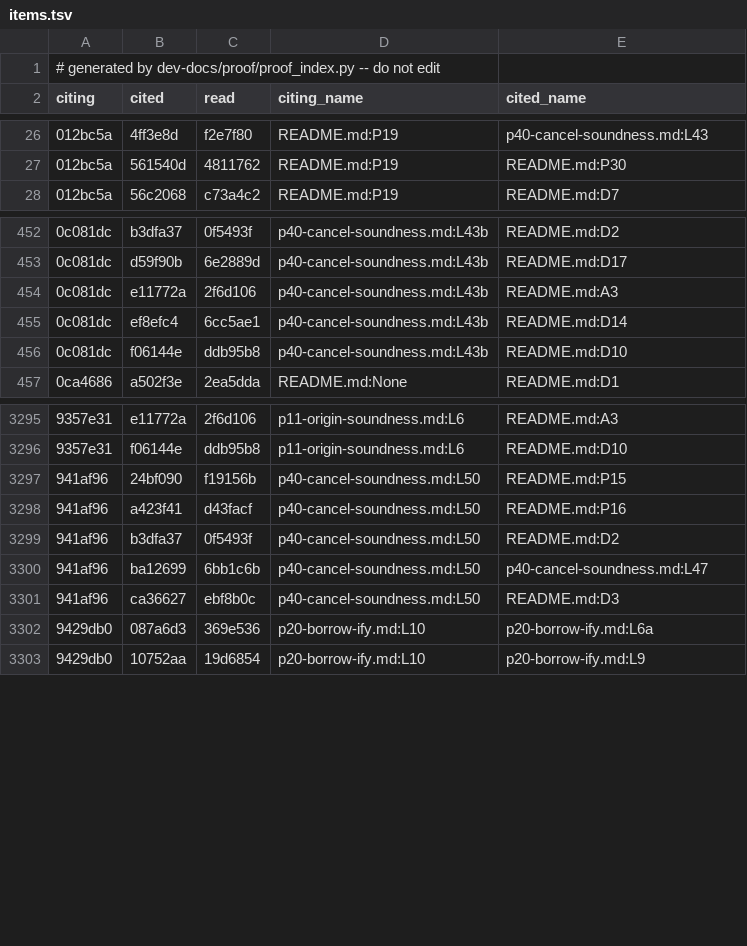
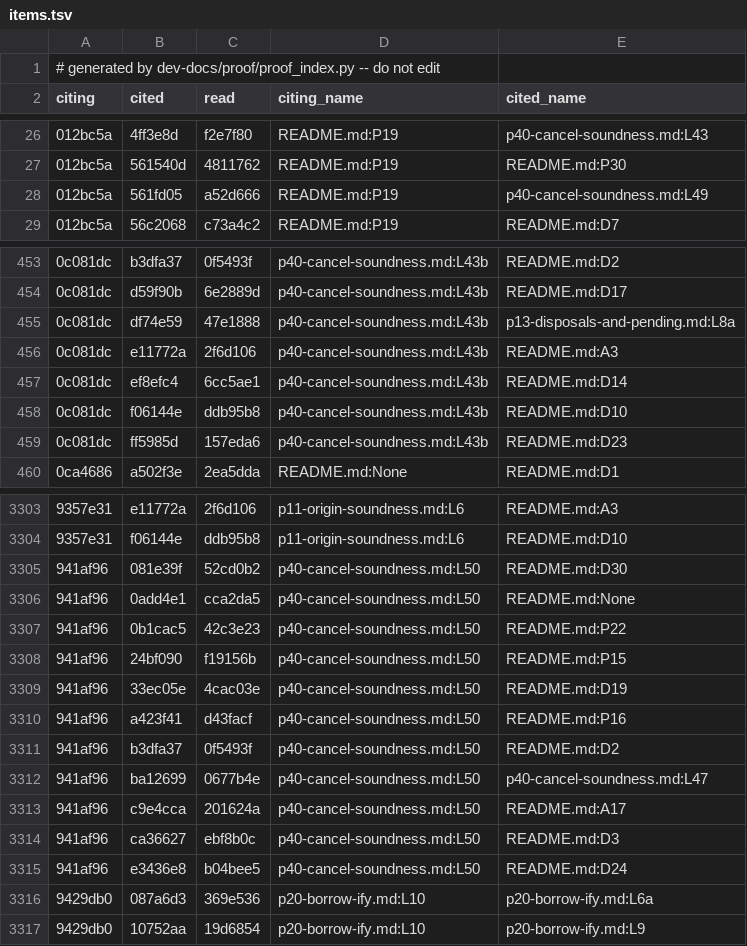
Before and after one commit to tttmmmyyyy/fixlang, a TSV file: dev-docs/proof/rc_ir/borrow-cancel/items.tsv, drawn as a sheet; only a part is shown, gaps mark what is left out; the diff covers the shown part only.

```diff
--- a/dev-docs/proof/rc_ir/borrow-cancel/items.tsv
+++ b/dev-docs/proof/rc_ir/borrow-cancel/items.tsv
@@ -27,2 +27,3 @@ citing	cited	read	citing_name	cited_name
 012bc5a	561540d	4811762	README.md:P19	README.md:P30
+012bc5a	561fd05	a52d666	README.md:P19	p40-cancel-soundness.md:L49
 012bc5a	56c2068	c73a4c2	README.md:P19	README.md:D7
@@ -453,2 +454,3 @@ citing	cited	read	citing_name	cited_name
 0c081dc	d59f90b	6e2889d	p40-cancel-soundness.md:L43b	README.md:D17
+0c081dc	df74e59	47e1888	p40-cancel-soundness.md:L43b	p13-disposals-and-pending.md:L8a
 0c081dc	e11772a	2f6d106	p40-cancel-soundness.md:L43b	README.md:A3
@@ -456,2 +458,3 @@ citing	cited	read	citing_name	cited_name
 0c081dc	f06144e	ddb95b8	p40-cancel-soundness.md:L43b	README.md:D10
+0c081dc	ff5985d	157eda6	p40-cancel-soundness.md:L43b	README.md:D23
 0ca4686	a502f3e	2ea5dda	README.md:None	README.md:D1
@@ -3296,7 +3304,13 @@ citing	cited	read	citing_name	cited_name
 9357e31	f06144e	ddb95b8	p11-origin-soundness.md:L6	README.md:D10
+941af96	081e39f	52cd0b2	p40-cancel-soundness.md:L50	README.md:D30
+941af96	0add4e1	cca2da5	p40-cancel-soundness.md:L50	README.md:None
+941af96	0b1cac5	42c3e23	p40-cancel-soundness.md:L50	README.md:P22
 941af96	24bf090	f19156b	p40-cancel-soundness.md:L50	README.md:P15
+941af96	33ec05e	4cac03e	p40-cancel-soundness.md:L50	README.md:D19
 941af96	a423f41	d43facf	p40-cancel-soundness.md:L50	README.md:P16
 941af96	b3dfa37	0f5493f	p40-cancel-soundness.md:L50	README.md:D2
-941af96	ba12699	6bb1c6b	p40-cancel-soundness.md:L50	p40-cancel-soundness.md:L47
+941af96	ba12699	0677b4e	p40-cancel-soundness.md:L50	p40-cancel-soundness.md:L47
+941af96	c9e4cca	201624a	p40-cancel-soundness.md:L50	README.md:A17
 941af96	ca36627	ebf8b0c	p40-cancel-soundness.md:L50	README.md:D3
+941af96	e3436e8	b04bee5	p40-cancel-soundness.md:L50	README.md:D24
 9429db0	087a6d3	369e536	p20-borrow-ify.md:L10	p20-borrow-ify.md:L6a
```
Also changed, not shown: 9 added rows, 1 removed row and 19 edited cells elsewhere in this file, dev-docs/proof/rc_ir/borrow-cancel/citations.tsv, 14 other files.
